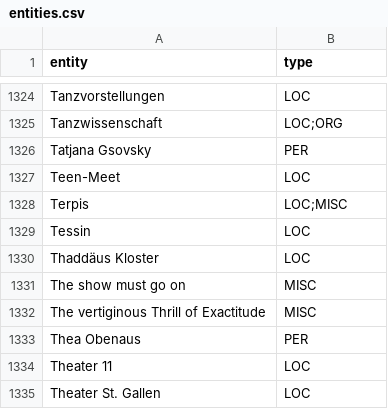
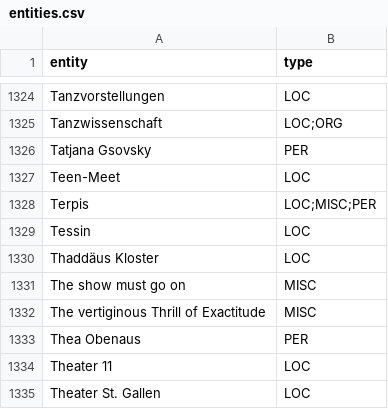
Before and after one commit to sapa/pellaton-experience-data, a CSV file: data/entities.csv, drawn as a sheet; only a part is shown, gaps mark what is left out; the diff covers the shown part only.

```diff
--- a/data/entities.csv
+++ b/data/entities.csv
@@ -1327,3 +1327,3 @@ Tatjana Gsovsky,PER
 Teen-Meet,LOC
-Terpis,LOC;MISC
+Terpis,LOC;MISC;PER
 Tessin,LOC
```
Also changed, not shown: 1 added row, 1 removed row and 3 edited cells elsewhere in this file, data/segments.csv.
